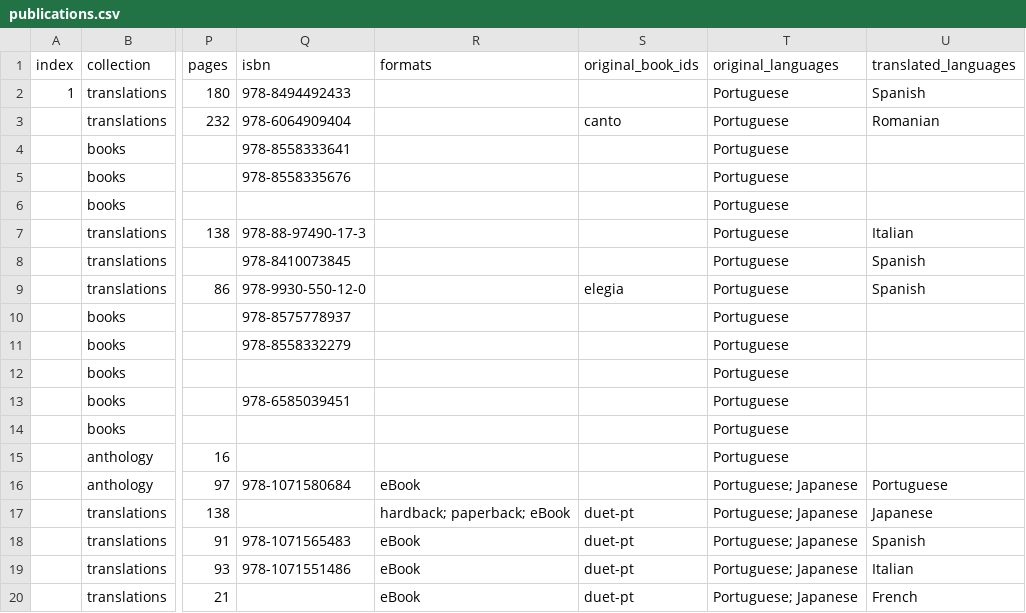
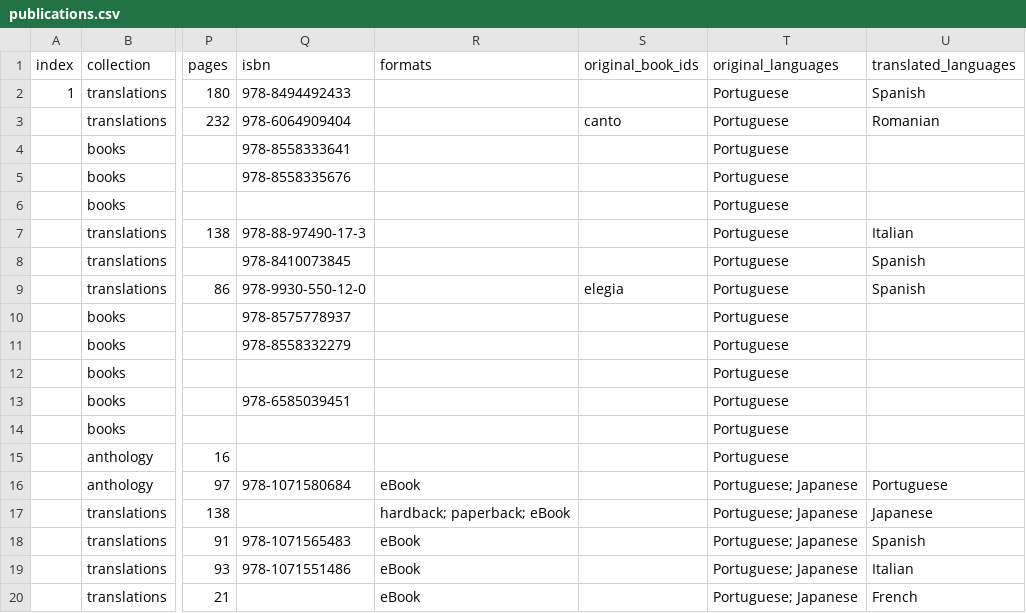
Before and after one commit to narlanmatos/narlanmatos.github.io, a CSV file: _data/publications.csv, drawn as a sheet; only a part is shown, gaps mark what is left out; the diff names each change by its address in the sheet, - before the commit and + after, or states it on an @@ line.

Commit message:
Update publications.csv

```diff
--- a/_data/publications.csv
+++ b/_data/publications.csv
-S17:S20 (original_book_ids): duet-pt
+S17:S20 (original_book_ids): (empty)
```
